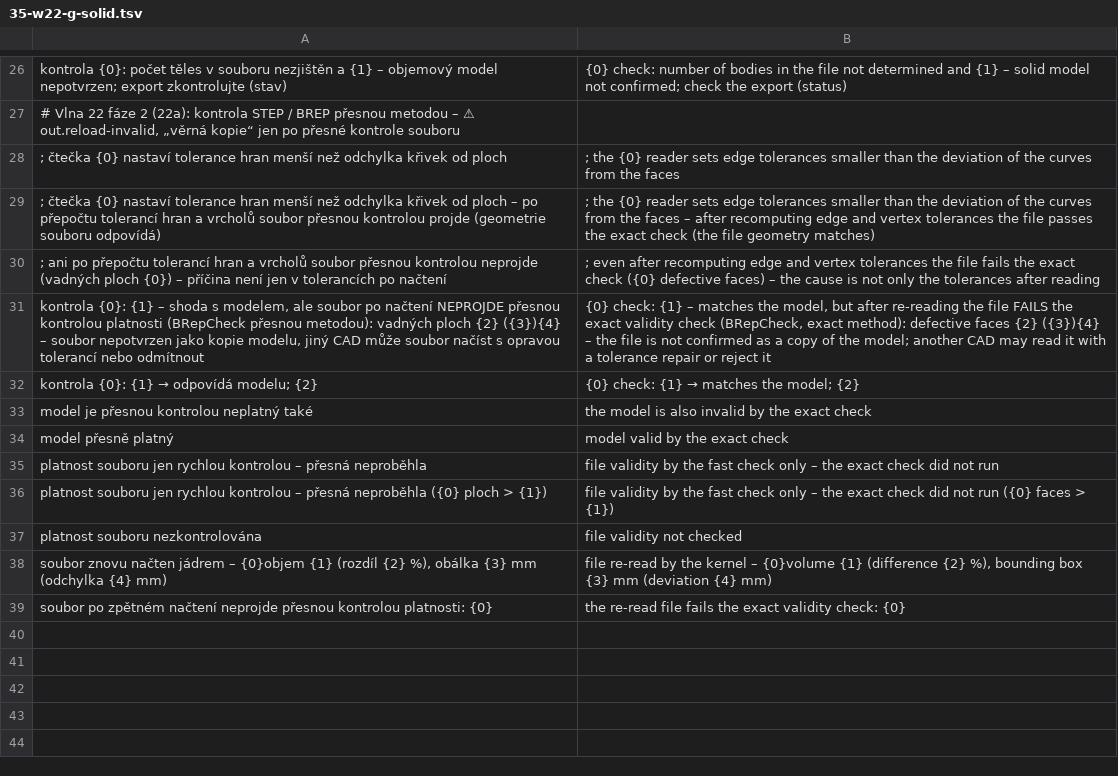
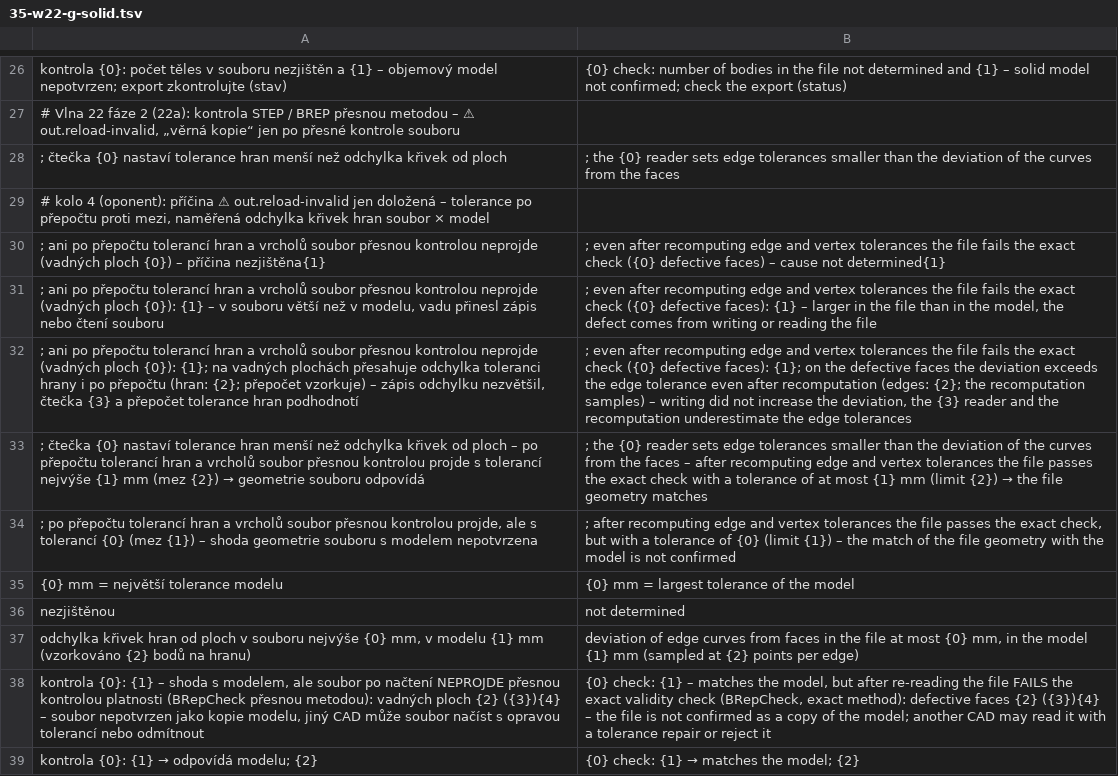
Before and after one commit to mnastrojarna-hub/Mnastrojarna-center, a TSV file: website/scripts/i18n/en/35-w22-g-solid.tsv, drawn as a sheet; only a part is shown, gaps mark what is left out; the shorter side is filled out with more unchanged rows; addresses are those after the commit; the diff names each change by its address in the sheet, - before the commit and + after, or states it on an @@ line.

```diff
--- a/website/scripts/i18n/en/35-w22-g-solid.tsv
+++ b/website/scripts/i18n/en/35-w22-g-solid.tsv
+row 29: # kolo 4 (oponent): příčina ⚠ out.reload-invalid jen doložená – tolerance po přepočtu proti mezi, naměřená odchylka křivek hran soubor × model
+row 30: ; ani po přepočtu tolerancí hran a vrcholů soubor přesnou kontrolou neprojde (vadných ploch {0}) – příčina nezjištěna{1} | ; even after recomputing edge and vertex tolerances the file fails the exact check ({0} defective faces) – cause not determined{1}
+row 31: ; ani po přepočtu tolerancí hran a vrcholů soubor přesnou kontrolou neprojde (vadných ploch {0}): {1} – v souboru větší než v modelu, vadu přinesl zápis nebo čtení souboru | ; even after recomputing edge and vertex tolerances the file fails the exact check ({0} defective faces): {1} – larger in the file than in the model, the defect comes from writing or reading the file
+row 32: ; ani po přepočtu tolerancí hran a vrcholů soubor přesnou kontrolou neprojde (vadných ploch {0}): {1}; na vadných plochách přesahuje odchylka toleranci hrany i po přepočtu (hran: {2}; přepočet vzorkuje) – zápis odchylku nezvětšil, čtečka {3} a přepočet tolerance hran podhodnotí | ; even after recomputing edge and vertex tolerances the file fails the exact check ({0} defective faces): {1}; on the defective faces the deviation exceeds the edge tolerance even after recomputation (edges: {2}; the recomputation samples) – writing did not increase the deviation, the {3} reader and the recomputation underestimate the edge tolerances
@@ A33: …kontrolou projde (geometrie souboru odpovídá) → …kontrolou projde s tolerancí nejvýše {1} mm (mez {2}) → geometrie souboru odpovídá @@
@@ B33: …exact check (the file geometry matches) → …exact check with a tolerance of at most {1} mm (limit {2}) → the file geometry matches @@
-A34: ; ani po přepočtu tolerancí hran a vrcholů soubor přesnou kontrolou neprojde (vadných ploch {0}) – příčina není jen v tolerancích po načtení
+A34: ; po přepočtu tolerancí hran a vrcholů soubor přesnou kontrolou projde, ale s tolerancí {0} (mez {1}) – shoda geometrie souboru s modelem nepotvrzena
-B34: ; even after recomputing edge and vertex tolerances the file fails the exact check ({0} defective faces) – the cause is not only the tolerances after reading
+B34: ; after recomputing edge and vertex tolerances the file passes the exact check, but with a tolerance of {0} (limit {1}) – the match of the file geometry with the model is not confirmed
+row 35: {0} mm = největší tolerance modelu | {0} mm = largest tolerance of the model
+row 36: nezjištěnou | not determined
+row 37: odchylka křivek hran od ploch v souboru nejvýše {0} mm, v modelu {1} mm (vzorkováno {2} bodů na hranu) | deviation of edge curves from faces in the file at most {0} mm, in the model {1} mm (sampled at {2} points per edge)
```
Also changed, not shown: website/scripts/i18n/de/35-w22-g-solid.tsv, 14 other files.
